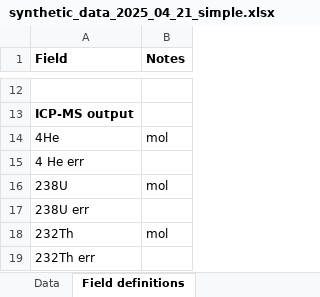
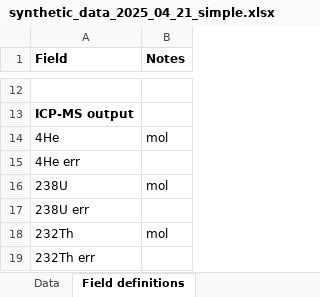
Before and after one commit to EarthCubeGeochron/Sparrow-CU-TRaIL, an Excel workbook: test_data/icpms_test/synthetic_data_2025_04_21_simple.xlsx, sheet Field definitions, drawn as a sheet; only a part is shown, gaps mark what is left out; values as stored, in another font and other column widths than the file's, no borders; the diff names each change by its address in the sheet, - before the commit and + after, or states it on an @@ line.

```diff
--- a/test_data/icpms_test/synthetic_data_2025_04_21_simple.xlsx (sheet Field definitions)
+++ b/test_data/icpms_test/synthetic_data_2025_04_21_simple.xlsx (sheet Field definitions)
-A15 (Field): 4 He err
+A15 (Field): 4He err
```
Also changed, not shown: sheet Data, 1 other file.
